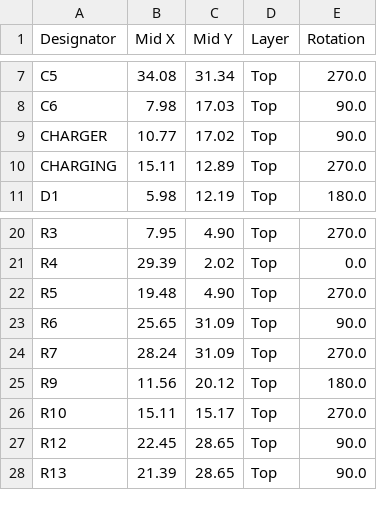
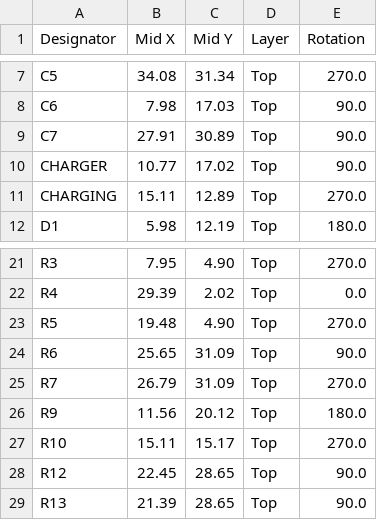
Before and after one commit to LaskaKit/Meteo_Mini, a CSV file: Production/LasKKit_METEO_MINI_v3_0_top_cpl.csv (was Production/LasKKit_METEO_MINI_v3_0_LDO-SOT-23_top_cpl.csv), drawn as a sheet; only a part is shown, gaps mark what is left out.

```diff
--- a/Production/LasKKit_METEO_MINI_v3_0_LDO-SOT-23_top_cpl.csv
+++ b/Production/LasKKit_METEO_MINI_v3_0_top_cpl.csv
@@ -8,2 +8,3 @@ C5,34.08,31.34,Top,270.0
 C6, 7.98,17.03,Top,90.0
+C7,27.91,30.89,Top,90.0
 CHARGER,10.77,17.02,Top,90.0
@@ -23,3 +24,3 @@ R5,19.48, 4.90,Top,270.0
 R6,25.65,31.09,Top,90.0
-R7,28.24,31.09,Top,270.0
+R7,26.79,31.09,Top,270.0
 R9,11.56,20.12,Top,180.0
```
Also changed, not shown: Production/LasKKit_METEO_MINI_v3_0_top_bom.csv, 7 other files.
